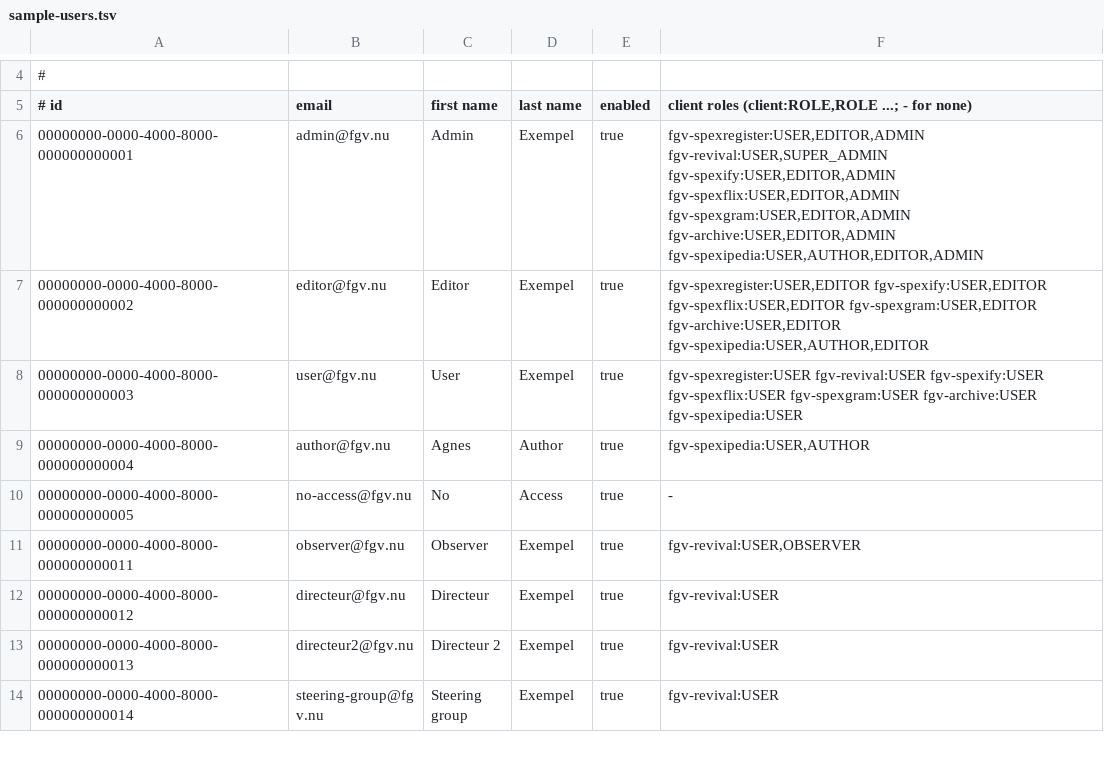
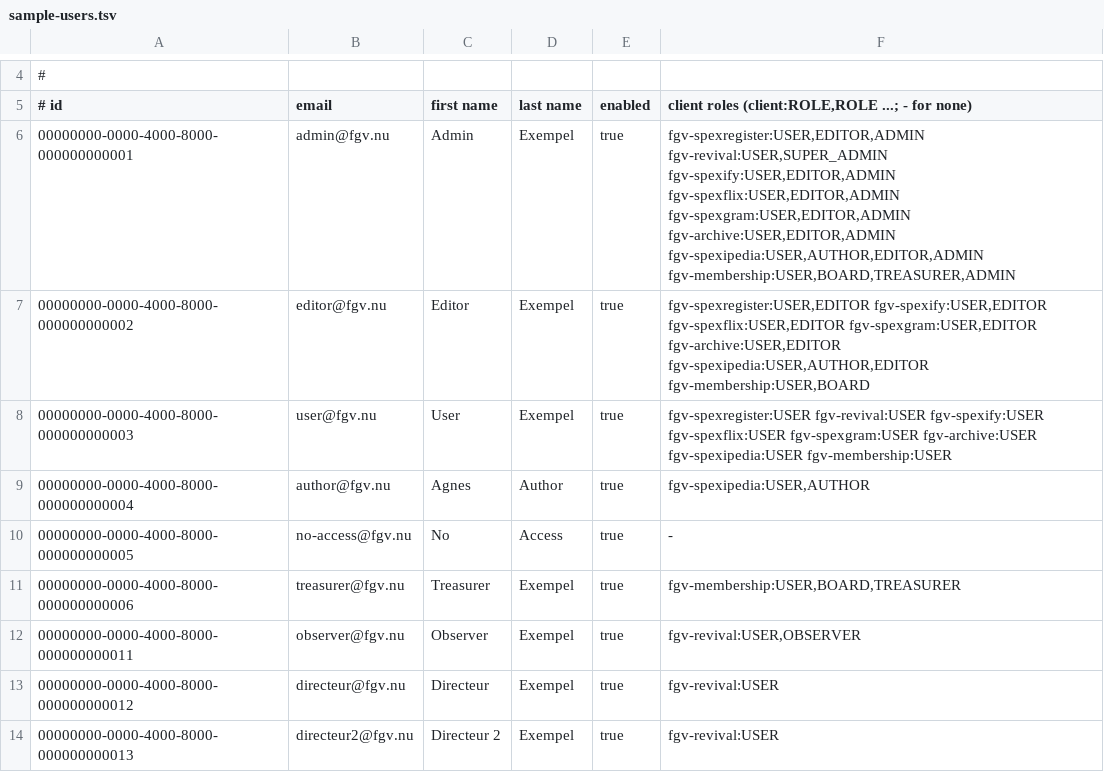
Before and after one commit to bloomper/fgv-infra-deploy, a TSV file: sample-users.tsv, drawn as a sheet; only a part is shown, gaps mark what is left out; the shorter side is filled out with more unchanged rows.

```diff
--- a/sample-users.tsv
+++ b/sample-users.tsv
@@ -5,7 +5,8 @@
 # id	email	first name	last name	enabled	client roles (client:ROLE,ROLE ...; - for none)
-00000000-0000-4000-8000-000000000001	admin@fgv.nu	Admin	Exempel	true	fgv-spexregister:USER,EDITOR,ADMIN fgv-revival:USER,SUPER_ADMIN fgv-spexify:USER,EDITOR,ADMIN fgv-spexflix:USER,EDITOR,ADMIN fgv-spexgram:USER,EDITOR,ADMIN fgv-archive:USER,EDITOR,ADMIN fgv-spexipedia:USER,AUTHOR,EDITOR,ADMIN
-00000000-0000-4000-8000-000000000002	editor@fgv.nu	Editor	Exempel	true	fgv-spexregister:USER,EDITOR fgv-spexify:USER,EDITOR fgv-spexflix:USER,EDITOR fgv-spexgram:USER,EDITOR fgv-archive:USER,EDITOR fgv-spexipedia:USER,AUTHOR,EDITOR
-00000000-0000-4000-8000-000000000003	user@fgv.nu	User	Exempel	true	fgv-spexregister:USER fgv-revival:USER fgv-spexify:USER fgv-spexflix:USER fgv-spexgram:USER fgv-archive:USER fgv-spexipedia:USER
+00000000-0000-4000-8000-000000000001	admin@fgv.nu	Admin	Exempel	true	fgv-spexregister:USER,EDITOR,ADMIN fgv-revival:USER,SUPER_ADMIN fgv-spexify:USER,EDITOR,ADMIN fgv-spexflix:USER,EDITOR,ADMIN fgv-spexgram:USER,EDITOR,ADMIN fgv-archive:USER,EDITOR,ADMIN fgv-spexipedia:USER,AUTHOR,EDITOR,ADMIN fgv-membership:USER,BOARD,TREASURER,ADMIN
+00000000-0000-4000-8000-000000000002	editor@fgv.nu	Editor	Exempel	true	fgv-spexregister:USER,EDITOR fgv-spexify:USER,EDITOR fgv-spexflix:USER,EDITOR fgv-spexgram:USER,EDITOR fgv-archive:USER,EDITOR fgv-spexipedia:USER,AUTHOR,EDITOR fgv-membership:USER,BOARD
+00000000-0000-4000-8000-000000000003	user@fgv.nu	User	Exempel	true	fgv-spexregister:USER fgv-revival:USER fgv-spexify:USER fgv-spexflix:USER fgv-spexgram:USER fgv-archive:USER fgv-spexipedia:USER fgv-membership:USER
 00000000-0000-4000-8000-000000000004	author@fgv.nu	Agnes	Author	true	fgv-spexipedia:USER,AUTHOR
 00000000-0000-4000-8000-000000000005	no-access@fgv.nu	No	Access	true	-
+00000000-0000-4000-8000-000000000006	treasurer@fgv.nu	Treasurer	Exempel	true	fgv-membership:USER,BOARD,TREASURER
 00000000-0000-4000-8000-000000000011	observer@fgv.nu	Observer	Exempel	true	fgv-revival:USER,OBSERVER
```
Also changed, not shown: 11 other files.
